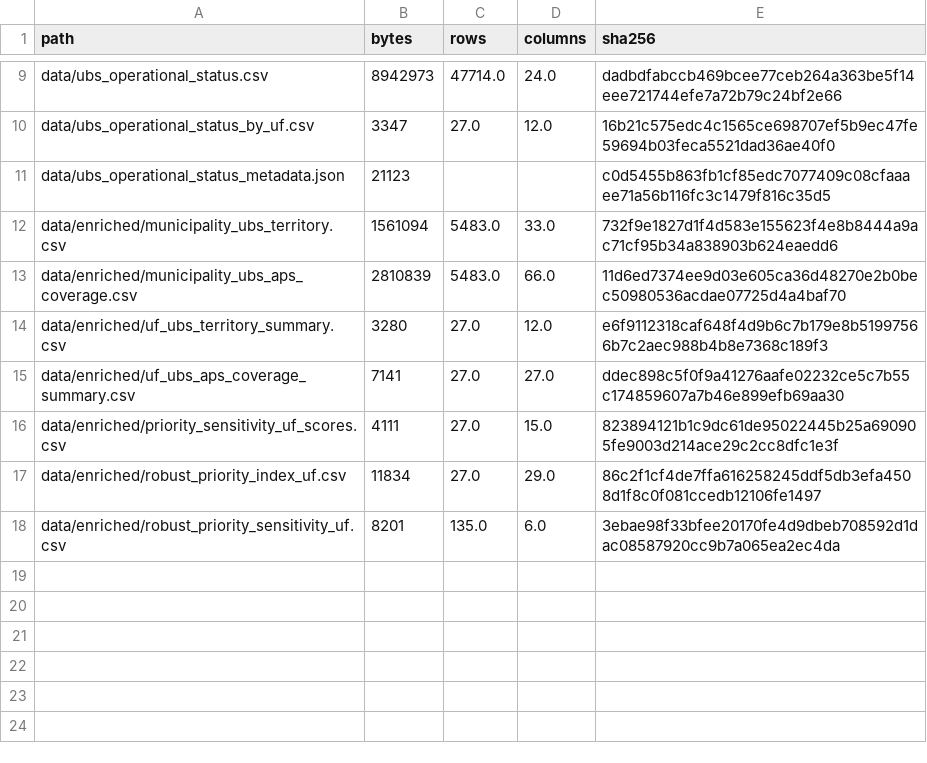
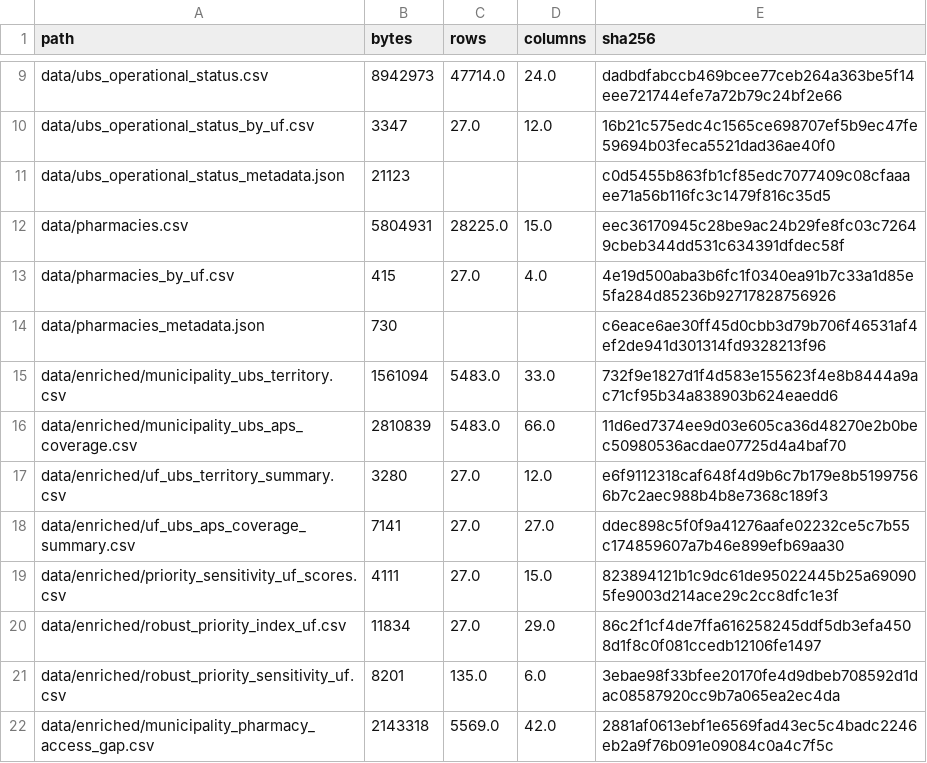
Before and after one commit to luandarod/luandarodrigues, a CSV file: projects/ubs-healthcare-mapping/data/data_lineage_manifest.csv, drawn as a sheet; only a part is shown, gaps mark what is left out; the diff names each change by its address in the sheet, - before the commit and + after, or states it on an @@ line.

```diff
--- a/projects/ubs-healthcare-mapping/data/data_lineage_manifest.csv
+++ b/projects/ubs-healthcare-mapping/data/data_lineage_manifest.csv
+row 12: data/pharmacies.csv | 5804931 | 28225.0 | 15.0 | eec36170945c28be9ac24b29fe8fc03c72649cbeb344dd531c634391dfdec58f
+row 13: data/pharmacies_by_uf.csv | 415 | 27.0 | 4.0 | 4e19d500aba3b6fc1f0340ea91b7c33a1d85e5fa284d85236b92717828756926
+row 14: data/pharmacies_metadata.json | 730 |  |  | c6eace6ae30ff45d0cbb3d79b706f46531af4ef2de941d301314fd9328213f96
+row 22: data/enriched/municipality_pharmacy_access_gap.csv | 2143318 | 5569.0 | 42.0 | 2881af0613ebf1e6569fad43ec5c4badc2246eb2a9f76b091e09084c0a4c7f5c
```
Also changed, not shown: 10 other files.
